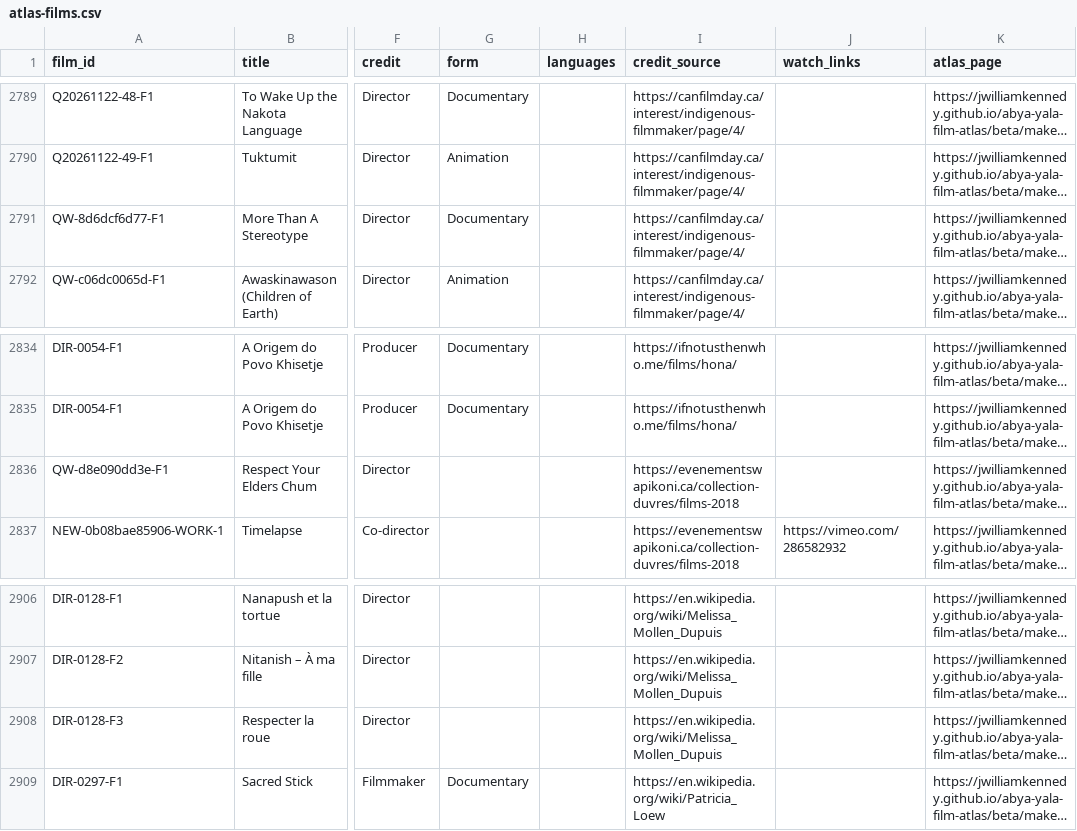
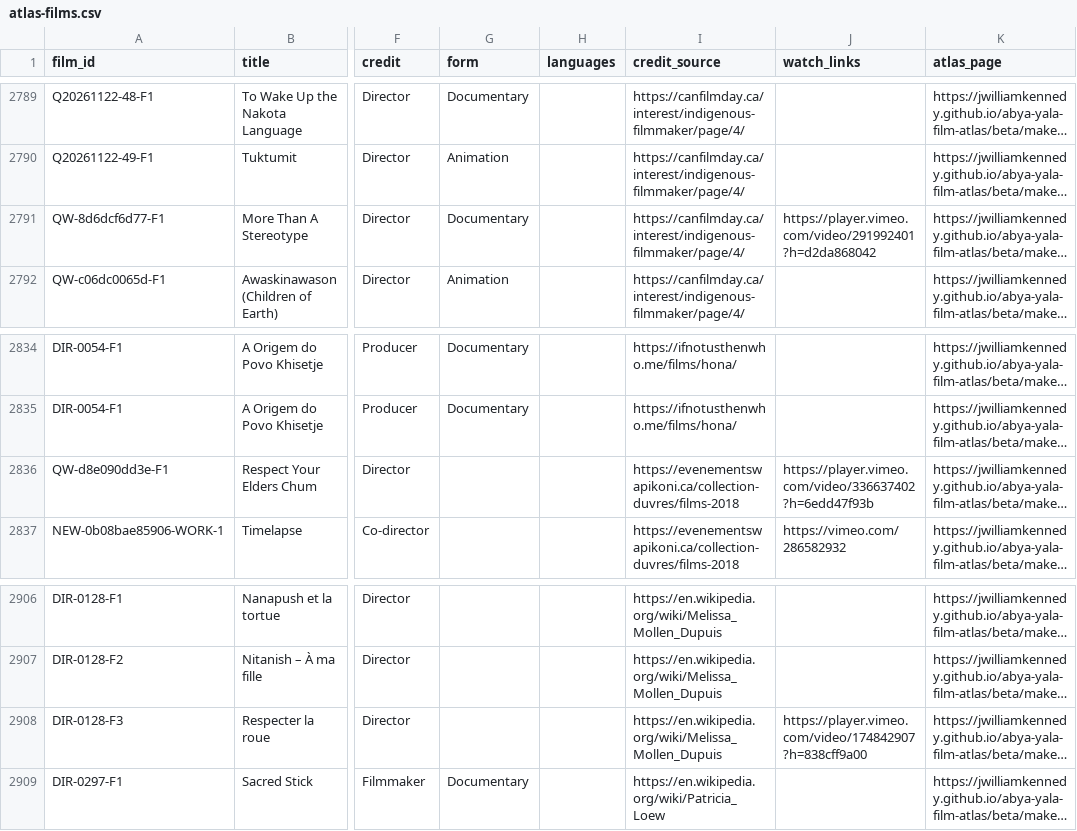
Before and after one commit to jwilliamkennedy/abya-yala-film-atlas, a CSV file: beta/data/atlas-films.csv, drawn as a sheet; only a part is shown, gaps mark what is left out; long unchanged cells end in …; the diff covers the shown part only; the diff names each change by its address in the sheet, - before the commit and + after, or states it on an @@ line.

```diff
--- a/beta/data/atlas-films.csv
+++ b/beta/data/atlas-films.csv
-J2791 (watch_links): (empty)
+J2791 (watch_links): https://player.vimeo.com/video/291992401?h=d2da868042
-J2836 (watch_links): (empty)
+J2836 (watch_links): https://player.vimeo.com/video/336637402?h=6edd47f93b
-J2908 (watch_links): (empty)
+J2908 (watch_links): https://player.vimeo.com/video/174842907?h=838cff9a00
```
Also changed, not shown: 6 edited cells elsewhere in this file, 18 other files.
